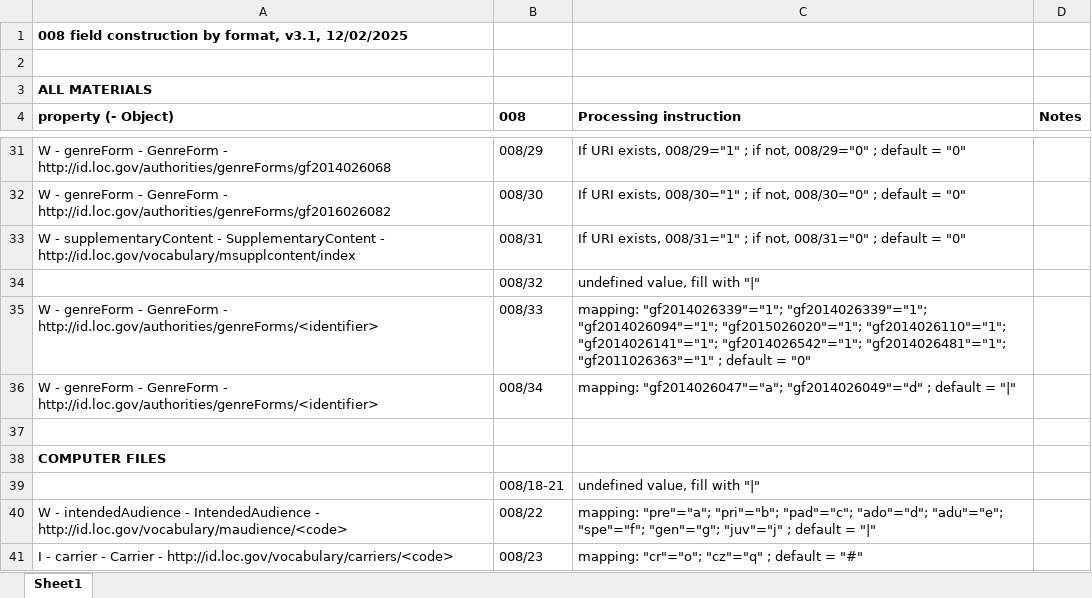
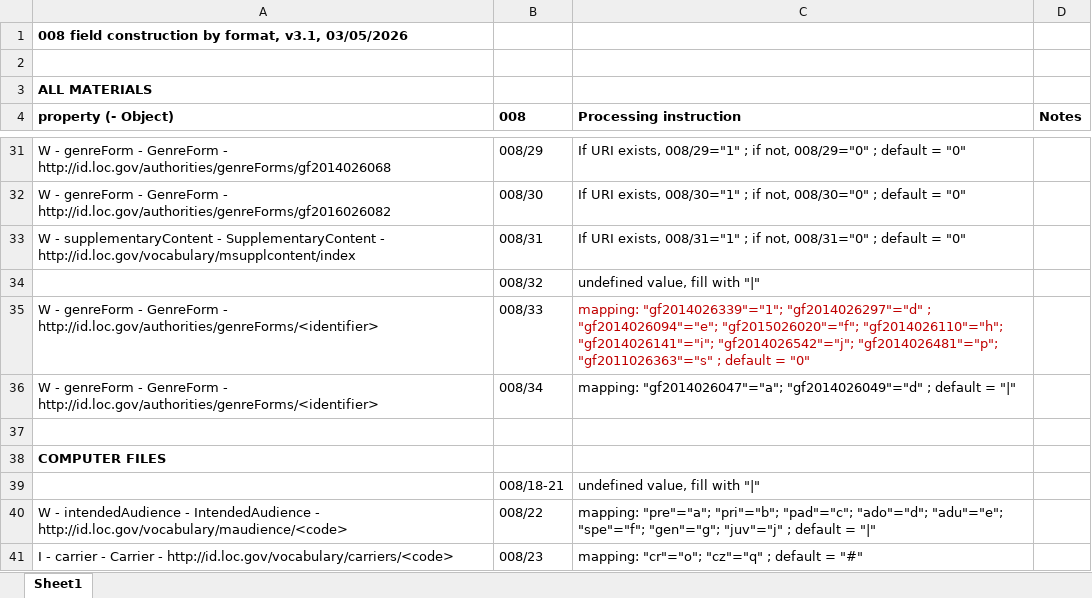
Before and after one commit to jimfhahn/bibframe2marc, an Excel workbook: specs/008-bf2marc-v3.1.xlsx, sheet Sheet1, drawn as a sheet; only a part is shown, gaps mark what is left out; values as stored, in another font and other column widths than the file's, no borders; the diff names each change by its address in the sheet, - before the commit and + after, or states it on an @@ line.

```diff
--- a/specs/008-bf2marc-v3.1.xlsx (sheet Sheet1)
+++ b/specs/008-bf2marc-v3.1.xlsx (sheet Sheet1)
-A1 (property (- Object)): …format, v3.1, 12/02/2025
+A1 (property (- Object)): …format, v3.1, 03/05/2026
-C35 (Processing instruction): mapping: "gf2014026339"="1"; "gf2014026339"="1"; "gf2014026094"="1"; "gf2015026020"="1"; "gf2014026110"="1"; "gf2014026141"="1"; "gf2014026542"="1"; "gf2014026481"="1"; "gf2011026363"="1" ; default…
+C35 (Processing instruction): mapping: "gf2014026339"="1"; "gf2014026297"="d" ; "gf2014026094"="e"; "gf2015026020"="f"; "gf2014026110"="h"; "gf2014026141"="i"; "gf2014026542"="j"; "gf2014026481"="p"; "gf2011026363"="s" ; default…
-C35 text colour: black
+C35 text colour: #C00000
```
Also changed, not shown: specs/Instance-bf2marc-v3.1.xlsx, specs/Work-bf2marc-v3.1.xlsx, 1 other file.
